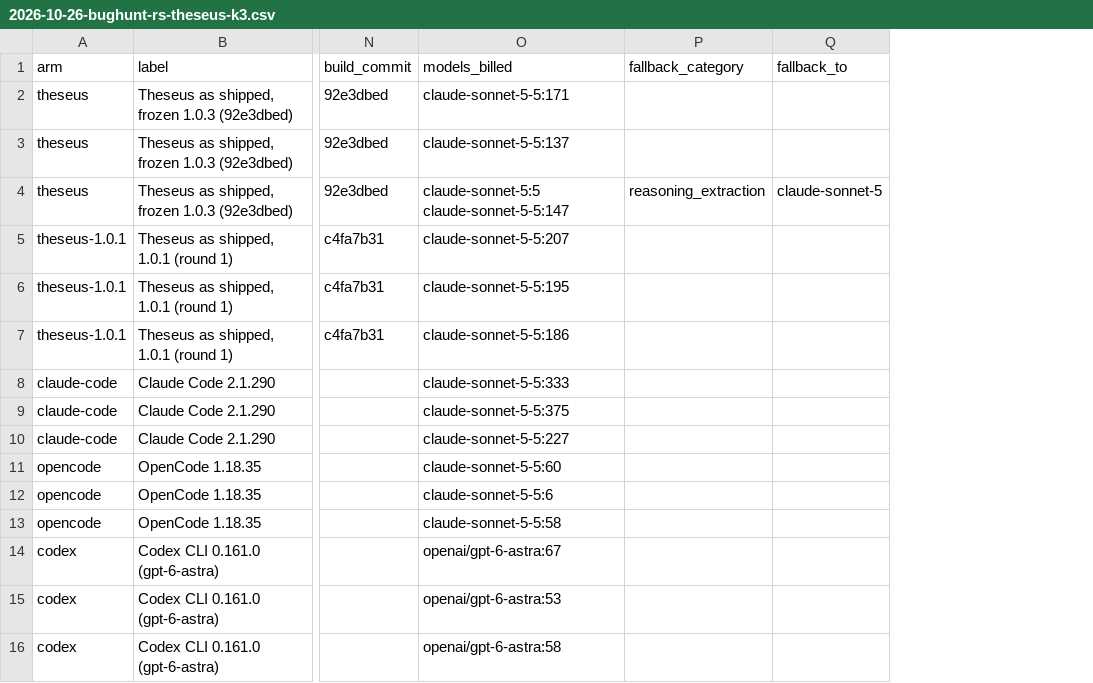
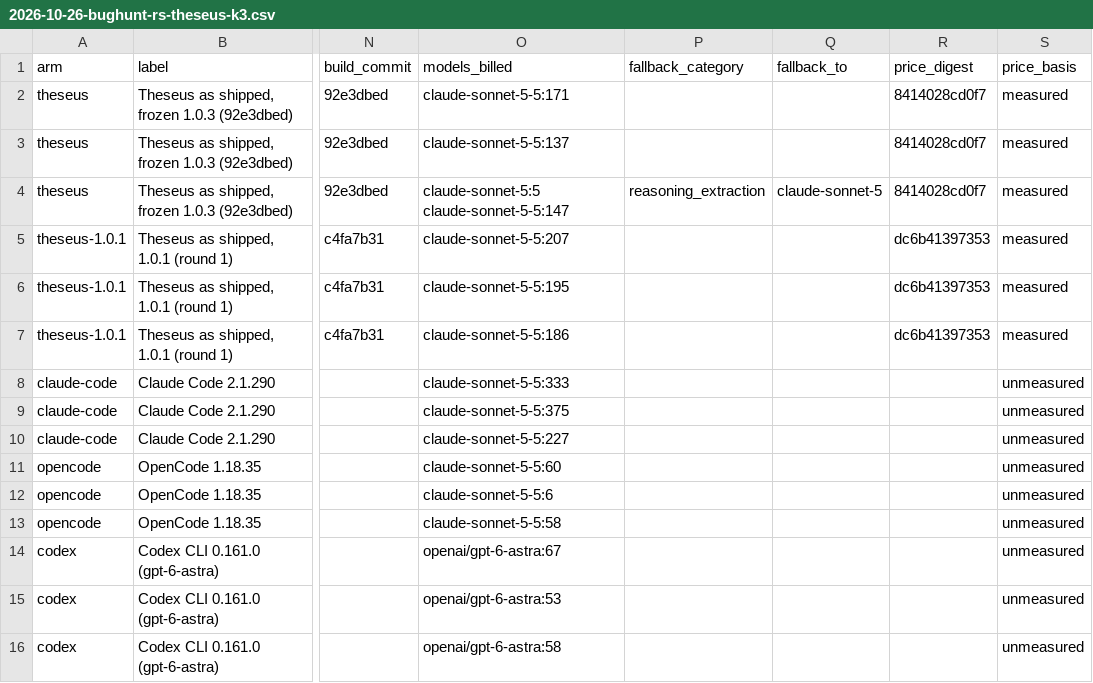
Before and after one commit to zeroaltitude/theseus, a CSV file: docs/benchmarks/2026-10-26-bughunt-rs-theseus-k3.csv, drawn as a sheet; only a part is shown, gaps mark what is left out; the diff names each change by its address in the sheet, - before the commit and + after, or states it on an @@ line.

```diff
--- a/docs/benchmarks/2026-10-26-bughunt-rs-theseus-k3.csv
+++ b/docs/benchmarks/2026-10-26-bughunt-rs-theseus-k3.csv
+column R (price_digest), rows 2-7: 8414028cd0f7 | 8414028cd0f7 | 8414028cd0f7 | dc6b41397353 | dc6b41397353 | dc6b41397353
+column S (price_basis), rows 2-16: measured | measured | measured | measured | measured | measured | unmeasured | unmeasured | unmeasured | unmeasured | unmeasured | unmeasured | unmeasured | unmeasured | unmeasured
```
Also changed, not shown: 3 other files.
